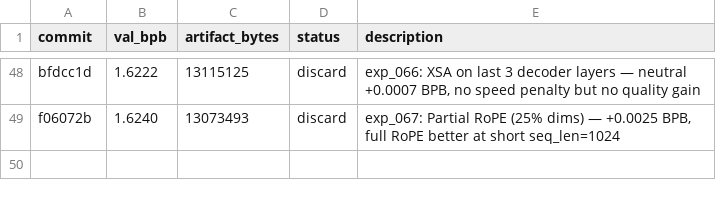
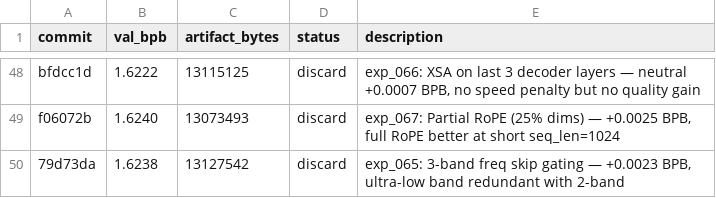
Before and after one commit to xxSeasonxx/parameter-golf, a TSV file: .lab/results.tsv, drawn as a sheet; only a part is shown, gaps mark what is left out.

```diff
--- a/.lab/results.tsv
+++ b/.lab/results.tsv
@@ -49 +49,2 @@ bfdcc1d	1.6222	13115125	discard	exp_066: XSA on last 3 decoder layers — neutra
 f06072b	1.6240	13073493	discard	exp_067: Partial RoPE (25% dims) — +0.0025 BPB, full RoPE better at short seq_len=1024
+79d73da	1.6238	13127542	discard	exp_065: 3-band freq skip gating — +0.0023 BPB, ultra-low band redundant with 2-band
```
Also changed, not shown: 4 other files.
